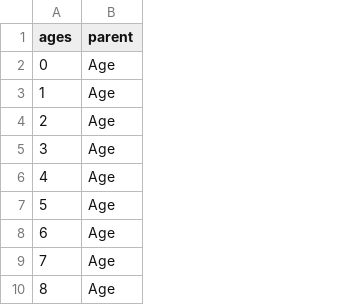
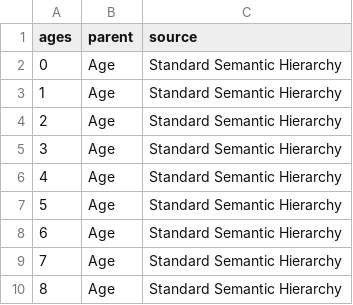
Before and after one commit to ekrolen/demo_hierarchy_docs, a CSV file: age.csv, drawn as a sheet; only a part is shown; the diff names each change by its address in the sheet, - before the commit and + after, or states it on an @@ line.

Commit message:
Add files via upload

```diff
--- a/age.csv
+++ b/age.csv
+column C (source), rows 2-10: all Standard Semantic Hierarchy
```
